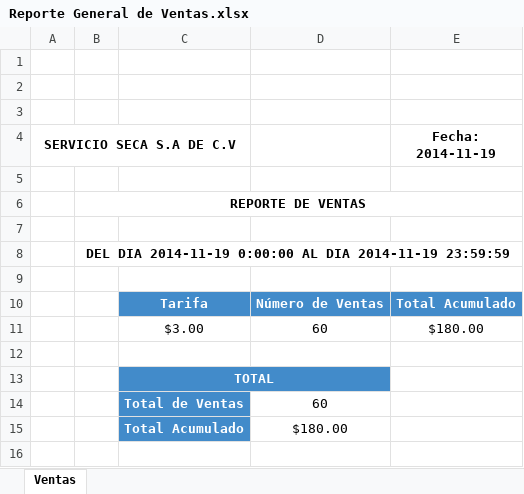
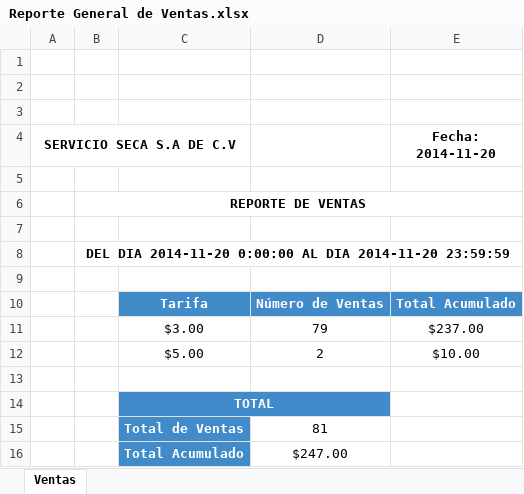
Before and after one commit to cristian69/KernotekV3, an Excel workbook: static/download/admin/Reporte General de Ventas.xlsx, sheet Ventas, drawn as a sheet; values as stored, in another font and other column widths than the file's, no borders; charts and pictures and table styles not drawn; removed rows and columns are numbered as before the commit, all else as after; the diff names each change by its address in the sheet, - before the commit and + after, or states it on an @@ line.

```diff
--- a/static/download/admin/Reporte General de Ventas.xlsx (sheet Ventas)
+++ b/static/download/admin/Reporte General de Ventas.xlsx (sheet Ventas)
-E4: Fecha: 2014-11-19
+E4: Fecha: 2014-11-20
-B8: DEL DIA 2014-11-19 0:00:00 AL DIA 2014-11-19 23:59:59
+B8: DEL DIA 2014-11-20 0:00:00 AL DIA 2014-11-20 23:59:59
-row 11:  |  | $3.00 | 60 | $180.00
+row 11:  |  | $3.00 | 79 | $237.00
+row 12:  |  | $5.00 | 2 | $10.00
-D15: 60
+D15: 81
-D16: $180.00
+D16: $247.00
```
Also changed, not shown: static/download/admin/Reporte Detallado de Ventas.xlsx, static/download/admin/Reporte de Ventas.xlsx, 4 other files.
